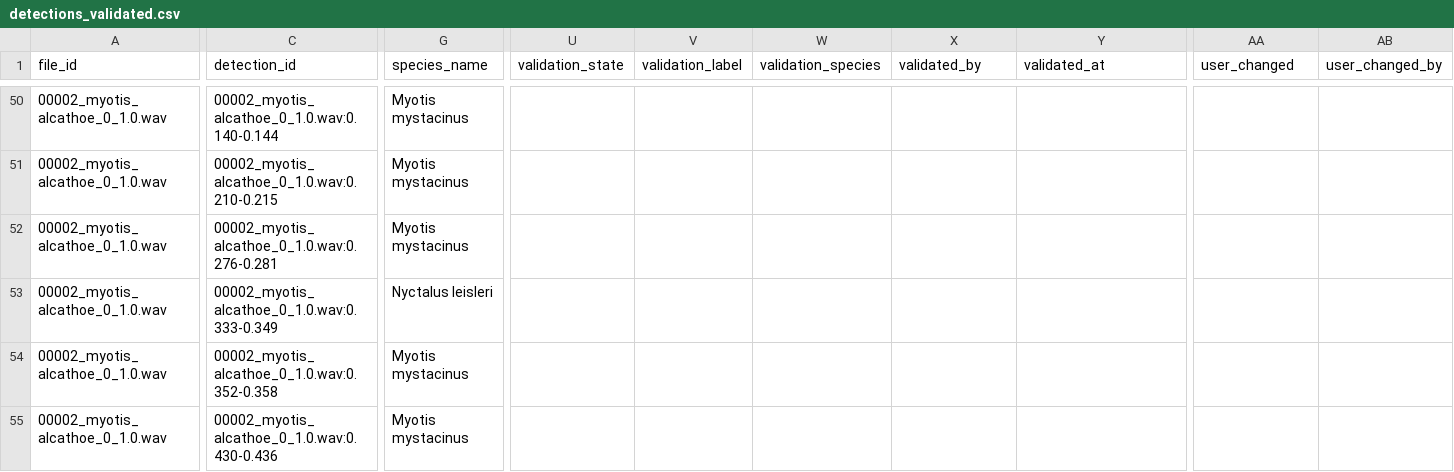
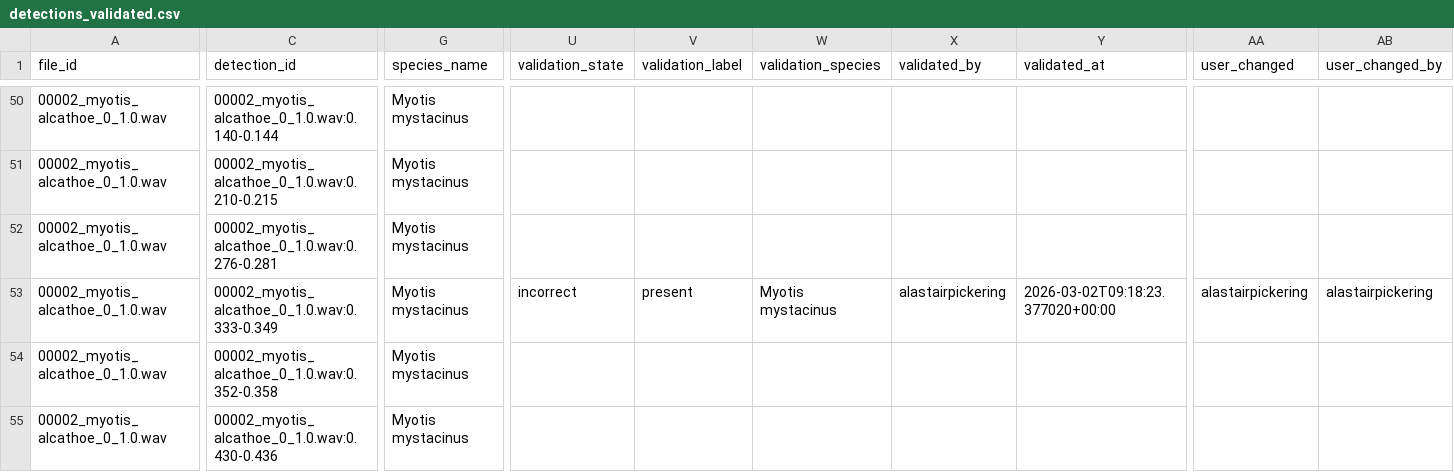
Before and after one commit to AlastairPickering/PAMalytics, a CSV file: code/projects/bat_test/data_normalised/detections_validated.csv, drawn as a sheet; only a part is shown, gaps mark what is left out; the diff covers the shown part only; the diff names each change by its address in the sheet, - before the commit and + after, or states it on an @@ line.

Commit message:
resolve session_state conflict in validate

```diff
--- a/code/projects/bat_test/data_normalised/detections_validated.csv
+++ b/code/projects/bat_test/data_normalised/detections_validated.csv
-G53 (species_name): Nyctalus leisleri
+G53 (species_name): Myotis mystacinus
-U53 (validation_state): (empty)
+U53 (validation_state): incorrect
-V53 (validation_label): (empty)
+V53 (validation_label): present
-W53 (validation_species): (empty)
+W53 (validation_species): Myotis mystacinus
-X53 (validated_by): (empty)
+X53 (validated_by): alastairpickering
-Y53 (validated_at): (empty)
+Y53 (validated_at): 2026-03-02T09:18:23.377020+00:00
-AA53 (user_changed): (empty)
+AA53 (user_changed): alastairpickering
-AB53 (user_changed_by): (empty)
+AB53 (user_changed_by): alastairpickering
```
Also changed, not shown: 69 edited cells elsewhere in this file, 2 other files.
